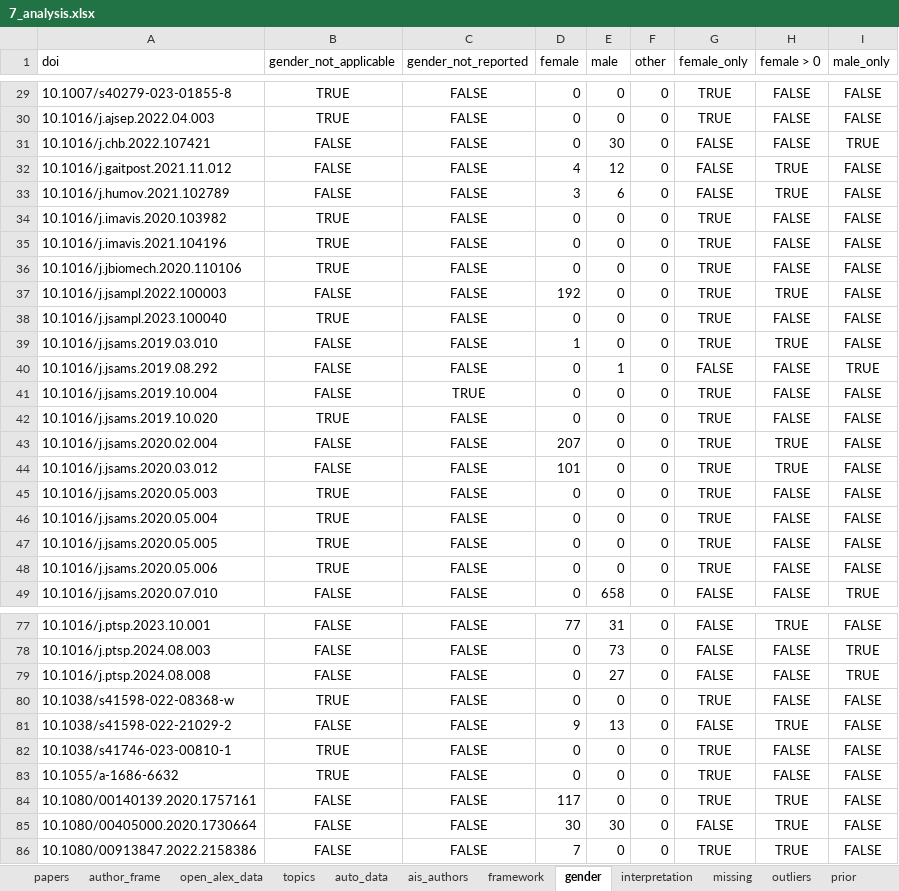
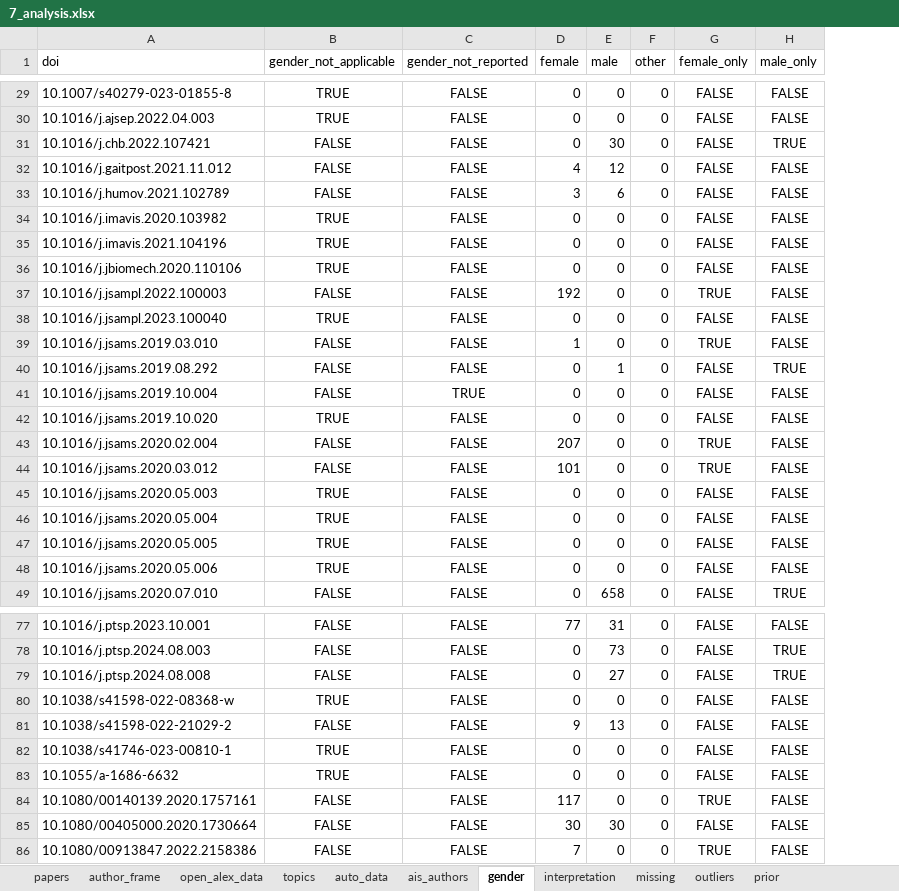
Before and after one commit to agbarnett/sports_science, an Excel workbook: data/7_analysis.xlsx, sheet gender, drawn as a sheet; only a part is shown, gaps mark what is left out; values as stored, in another font and other column widths than the file's, no borders; table styles not drawn; the diff covers the shown part only; the diff names each change by its address in the sheet, - before the commit and + after, or states it on an @@ line.

```diff
--- a/data/7_analysis.xlsx (sheet gender)
+++ b/data/7_analysis.xlsx (sheet gender)
-sheet tab: framework
-column H (female > 0), rows 29-49: FALSE | FALSE | FALSE | TRUE | TRUE | FALSE | FALSE | FALSE | TRUE | FALSE | TRUE | FALSE | FALSE | FALSE | TRUE | TRUE | FALSE | FALSE | FALSE | FALSE | FALSE; rows 77-86: TRUE | FALSE | FALSE | FALSE | TRUE | FALSE | FALSE | TRUE | TRUE | TRUE
-G29:G30 (female_only): TRUE
+G29:G30 (female_only): FALSE
-G34:G36 (female_only): TRUE
+G34:G36 (female_only): FALSE
-G38 (female_only): TRUE
+G38 (female_only): FALSE
-G41:G42 (female_only): TRUE
+G41:G42 (female_only): FALSE
-G45:G48 (female_only): TRUE
+G45:G48 (female_only): FALSE
-G80 (female_only): TRUE
+G80 (female_only): FALSE
-G82:G83 (female_only): TRUE
+G82:G83 (female_only): FALSE
```
Also changed, not shown: 78 edited cells elsewhere in this sheet, 5 other files.
